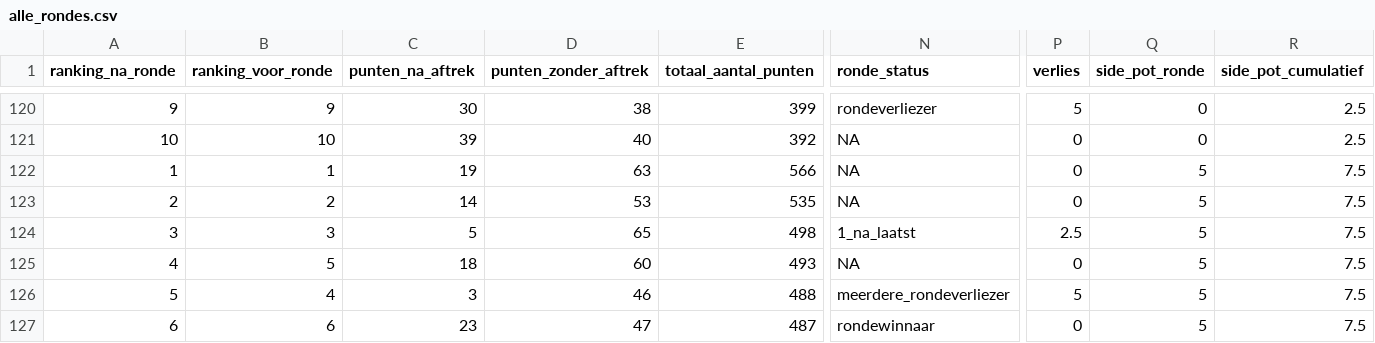
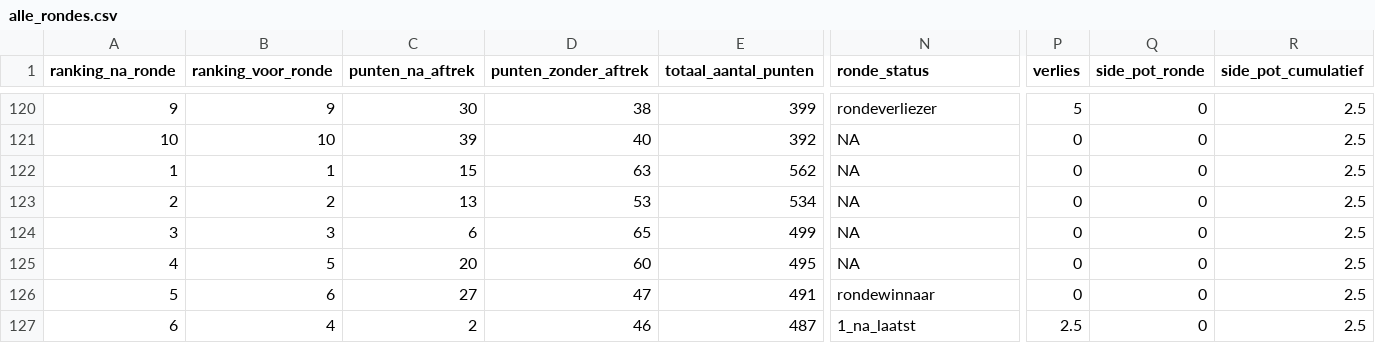
Before and after one commit to rubensan19/cvhj-scraper, a CSV file: data/alle_rondes.csv, drawn as a sheet; only a part is shown, gaps mark what is left out; the diff covers the shown part only; the diff names each change by its address in the sheet, - before the commit and + after, or states it on an @@ line.

```diff
--- a/data/alle_rondes.csv
+++ b/data/alle_rondes.csv
-C122 (punten_na_aftrek): 19
+C122 (punten_na_aftrek): 15
-E122 (totaal_aantal_punten): 566
+E122 (totaal_aantal_punten): 562
-Q122:Q127 (side_pot_ronde): 5
+Q122:Q127 (side_pot_ronde): 0
-R122:R127 (side_pot_cumulatief): 7.5
+R122:R127 (side_pot_cumulatief): 2.5
-C123 (punten_na_aftrek): 14
+C123 (punten_na_aftrek): 13
-E123 (totaal_aantal_punten): 535
+E123 (totaal_aantal_punten): 534
-C124 (punten_na_aftrek): 5
+C124 (punten_na_aftrek): 6
-E124 (totaal_aantal_punten): 498
+E124 (totaal_aantal_punten): 499
-N124 (ronde_status): 1_na_laatst
+N124 (ronde_status): NA
-P124 (verlies): 2.5
+P124 (verlies): 0
-C125 (punten_na_aftrek): 18
+C125 (punten_na_aftrek): 20
-E125 (totaal_aantal_punten): 493
+E125 (totaal_aantal_punten): 495
-B126 (ranking_voor_ronde): 4
+B126 (ranking_voor_ronde): 6
-C126 (punten_na_aftrek): 3
+C126 (punten_na_aftrek): 27
-D126 (punten_zonder_aftrek): 46
+D126 (punten_zonder_aftrek): 47
-E126 (totaal_aantal_punten): 488
+E126 (totaal_aantal_punten): 491
-N126 (ronde_status): meerdere_rondeverliezer
+N126 (ronde_status): rondewinnaar
-P126 (verlies): 5
+P126 (verlies): 0
-B127 (ranking_voor_ronde): 6
+B127 (ranking_voor_ronde): 4
-C127 (punten_na_aftrek): 23
+C127 (punten_na_aftrek): 2
-D127 (punten_zonder_aftrek): 47
+D127 (punten_zonder_aftrek): 46
-N127 (ronde_status): rondewinnaar
+N127 (ronde_status): 1_na_laatst
-P127 (verlies): 0
+P127 (verlies): 2.5
```
Also changed, not shown: 35 edited cells elsewhere in this file.
